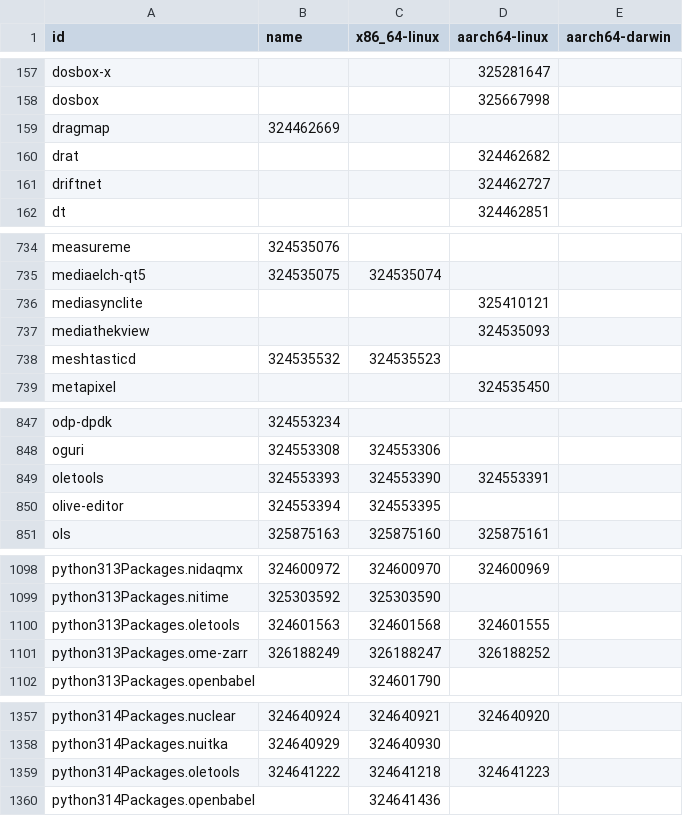
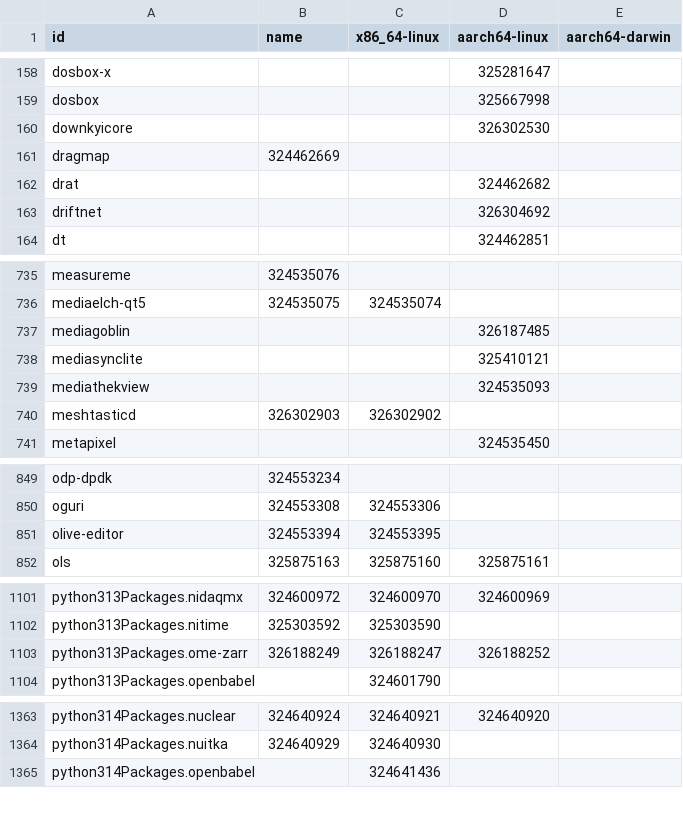
Before and after one commit to dtomvan/nixpkgs-failure-notify, a CSV file: results/4-failures-packed.csv, drawn as a sheet; only a part is shown, gaps mark what is left out; the diff covers the shown part only.

```diff
--- a/results/4-failures-packed.csv
+++ b/results/4-failures-packed.csv
@@ -158,5 +159,6 @@ dosbox-x,,,325281647
 dosbox,,,325667998
+downkyicore,,,326302530
 dragmap,324462669,,
 drat,,,324462682
-driftnet,,,324462727
+driftnet,,,326304692
 dt,,,324462851
@@ -735,5 +736,6 @@ measureme,324535076,,
 mediaelch-qt5,324535075,324535074,
+mediagoblin,,,326187485
 mediasynclite,,,325410121
 mediathekview,,,324535093
-meshtasticd,324535532,324535523,
+meshtasticd,326302903,326302902,
 metapixel,,,324535450
@@ -848,3 +850,2 @@ odp-dpdk,324553234,,
 oguri,324553308,324553306,
-oletools,324553393,324553390,324553391
 olive-editor,324553394,324553395,
@@ -1099,3 +1102,2 @@ python313Packages.nidaqmx,324600972,324600970,324600969
 python313Packages.nitime,325303592,325303590,
-python313Packages.oletools,324601563,324601568,324601555
 python313Packages.ome-zarr,326188249,326188247,326188252
@@ -1358,3 +1364,2 @@ python314Packages.nuclear,324640924,324640921,324640920
 python314Packages.nuitka,324640929,324640930,
-python314Packages.oletools,324641222,324641218,324641223
 python314Packages.openbabel,,324641436,
```
Also changed, not shown: 12 added rows, 5 removed rows and 38 edited cells elsewhere in this file, 1 other file.
